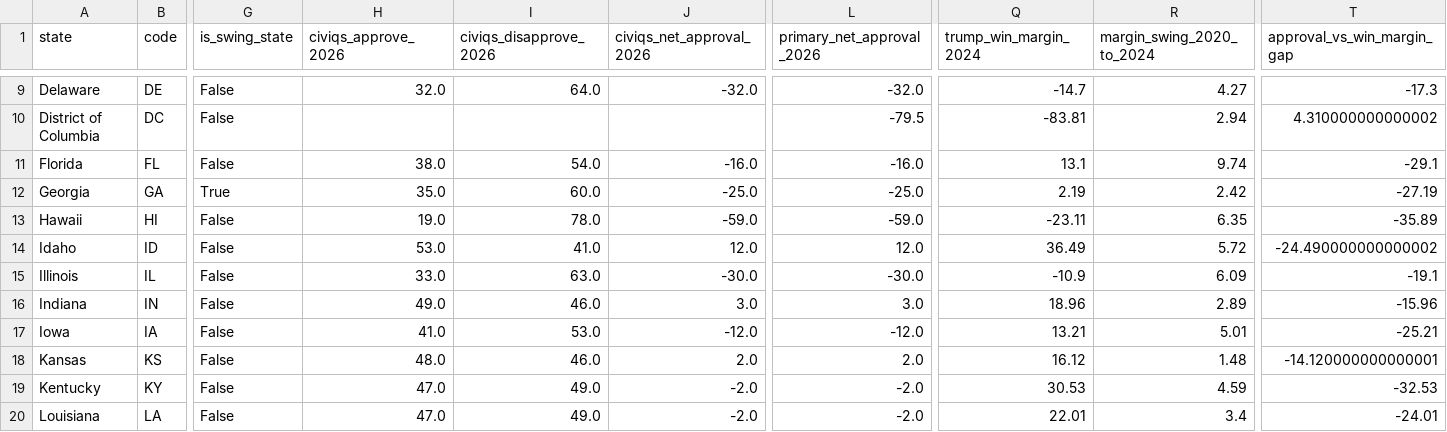
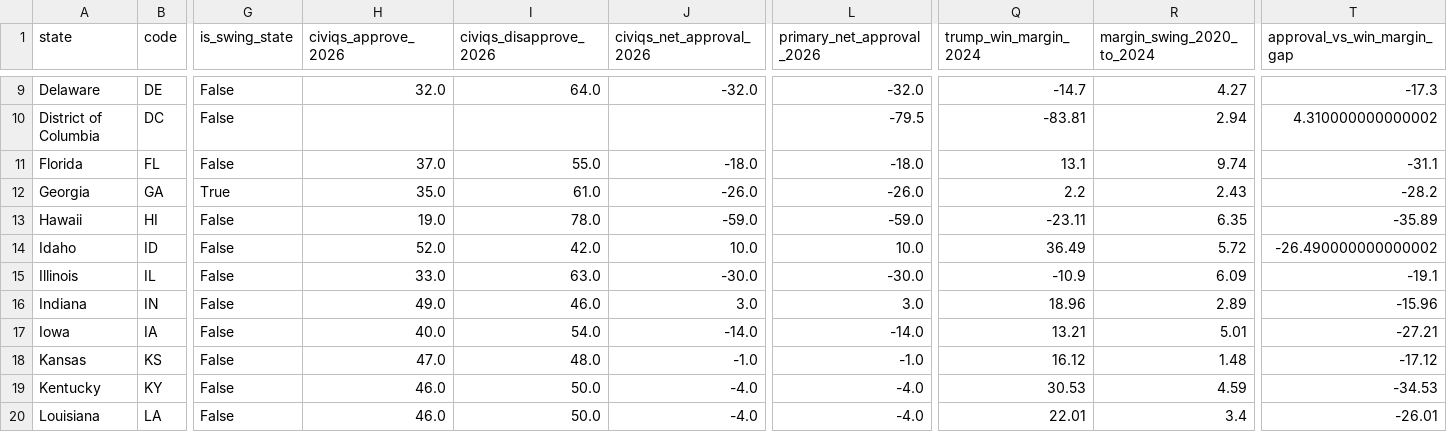
Before and after one commit to tboats/election-predictions-and-approval-ratings, a CSV file: data/state_approval_election_economic.csv, drawn as a sheet; only a part is shown, gaps mark what is left out; the diff covers the shown part only; the diff names each change by its address in the sheet, - before the commit and + after, or states it on an @@ line.

```diff
--- a/data/state_approval_election_economic.csv
+++ b/data/state_approval_election_economic.csv
-H11 (civiqs_approve_2026): 38.0
+H11 (civiqs_approve_2026): 37.0
-I11 (civiqs_disapprove_2026): 54.0
+I11 (civiqs_disapprove_2026): 55.0
-J11 (civiqs_net_approval_2026): -16.0
+J11 (civiqs_net_approval_2026): -18.0
-L11 (primary_net_approval_2026): -16.0
+L11 (primary_net_approval_2026): -18.0
-T11 (approval_vs_win_margin_gap): -29.1
+T11 (approval_vs_win_margin_gap): -31.1
-I12 (civiqs_disapprove_2026): 60.0
+I12 (civiqs_disapprove_2026): 61.0
-J12 (civiqs_net_approval_2026): -25.0
+J12 (civiqs_net_approval_2026): -26.0
-L12 (primary_net_approval_2026): -25.0
+L12 (primary_net_approval_2026): -26.0
-Q12 (trump_win_margin_2024): 2.19
+Q12 (trump_win_margin_2024): 2.2
-R12 (margin_swing_2020_to_2024): 2.42
+R12 (margin_swing_2020_to_2024): 2.43
-T12 (approval_vs_win_margin_gap): -27.19
+T12 (approval_vs_win_margin_gap): -28.2
-H14 (civiqs_approve_2026): 53.0
+H14 (civiqs_approve_2026): 52.0
-I14 (civiqs_disapprove_2026): 41.0
+I14 (civiqs_disapprove_2026): 42.0
-J14 (civiqs_net_approval_2026): 12.0
+J14 (civiqs_net_approval_2026): 10.0
-L14 (primary_net_approval_2026): 12.0
+L14 (primary_net_approval_2026): 10.0
-T14 (approval_vs_win_margin_gap): -24.490000000000002
+T14 (approval_vs_win_margin_gap): -26.490000000000002
-H17 (civiqs_approve_2026): 41.0
+H17 (civiqs_approve_2026): 40.0
-I17 (civiqs_disapprove_2026): 53.0
+I17 (civiqs_disapprove_2026): 54.0
-J17 (civiqs_net_approval_2026): -12.0
+J17 (civiqs_net_approval_2026): -14.0
-L17 (primary_net_approval_2026): -12.0
+L17 (primary_net_approval_2026): -14.0
-T17 (approval_vs_win_margin_gap): -25.21
+T17 (approval_vs_win_margin_gap): -27.21
-H18 (civiqs_approve_2026): 48.0
+H18 (civiqs_approve_2026): 47.0
-I18 (civiqs_disapprove_2026): 46.0
+I18 (civiqs_disapprove_2026): 48.0
-J18 (civiqs_net_approval_2026): 2.0
+J18 (civiqs_net_approval_2026): -1.0
-L18 (primary_net_approval_2026): 2.0
+L18 (primary_net_approval_2026): -1.0
-T18 (approval_vs_win_margin_gap): -14.120000000000001
+T18 (approval_vs_win_margin_gap): -17.12
-H19:H20 (civiqs_approve_2026): 47.0
+H19:H20 (civiqs_approve_2026): 46.0
-I19:I20 (civiqs_disapprove_2026): 49.0
+I19:I20 (civiqs_disapprove_2026): 50.0
-J19:J20 (civiqs_net_approval_2026): -2.0
+J19:J20 (civiqs_net_approval_2026): -4.0
-L19:L20 (primary_net_approval_2026): -2.0
+L19:L20 (primary_net_approval_2026): -4.0
-T19 (approval_vs_win_margin_gap): -32.53
+T19 (approval_vs_win_margin_gap): -34.53
-T20 (approval_vs_win_margin_gap): -24.01
+T20 (approval_vs_win_margin_gap): -26.01
```
Also changed, not shown: 113 edited cells elsewhere in this file, data/presidential_approval_historical_timeseries.csv, data/senate_2026_forecast.csv, 20 other files.
